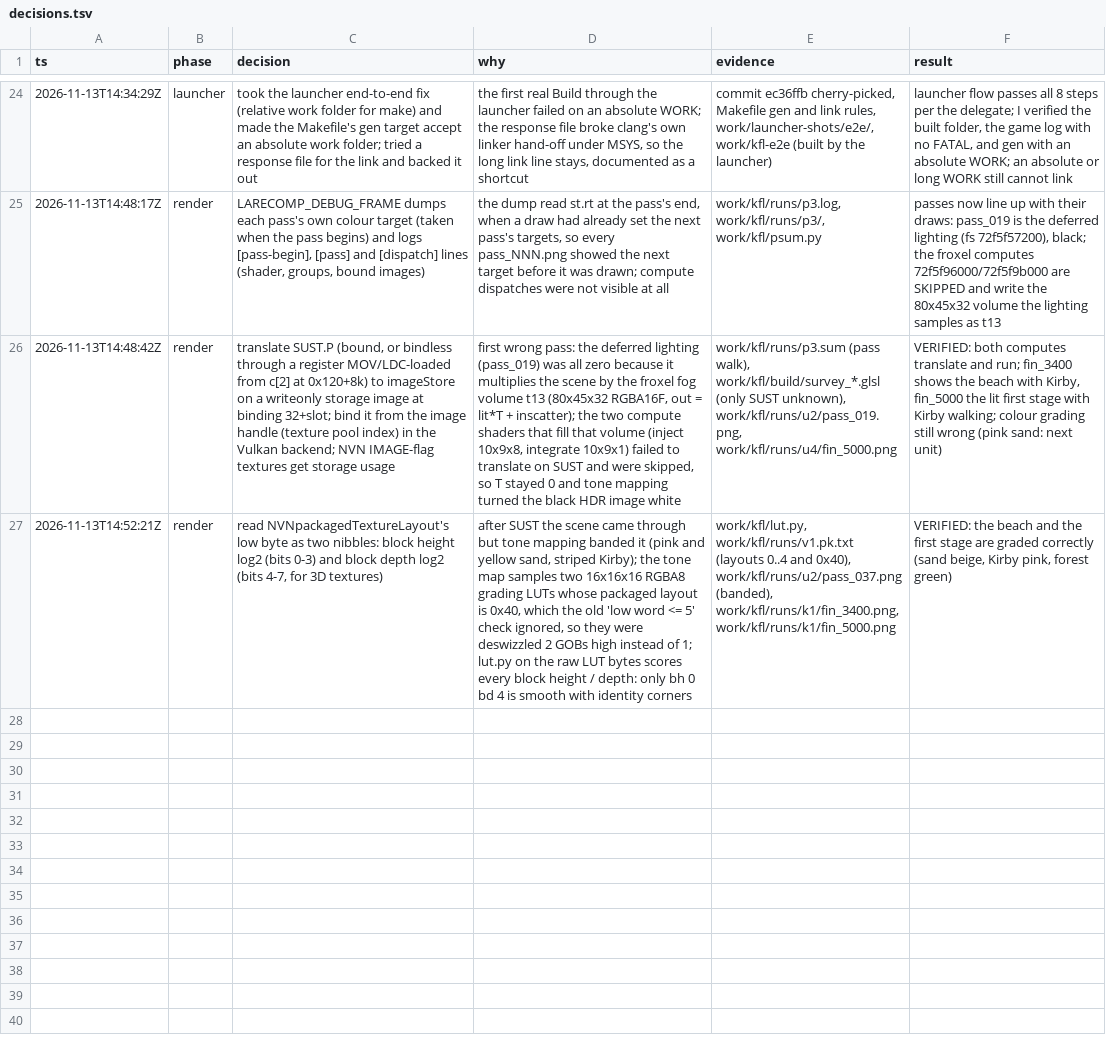
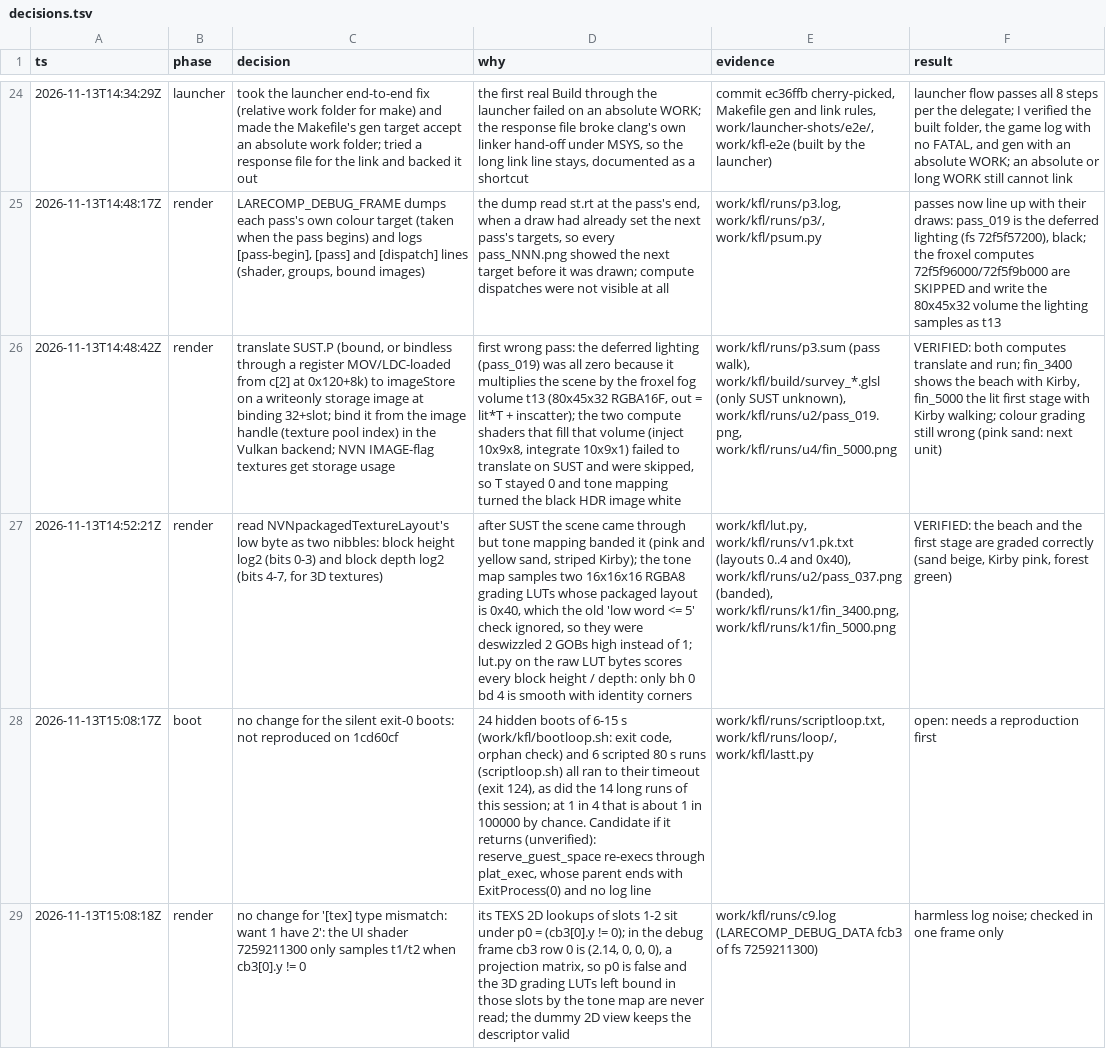
Before and after one commit to Lhw-Arthas/kirby-forgotten-land-recompiled, a TSV file: docs/decisions.tsv, drawn as a sheet; only a part is shown, gaps mark what is left out; the diff names each change by its address in the sheet, - before the commit and + after, or states it on an @@ line.

Commit message:
docs: log the silent-exit hunt and the LUT type-mismatch finding

```diff
--- a/docs/decisions.tsv
+++ b/docs/decisions.tsv
+row 28: 2026-11-13T15:08:17Z | boot | no change for the silent exit-0 boots: not reproduced on 1cd60cf | 24 hidden boots of 6-15 s (work/kfl/bootloop.sh: exit code, orphan check) and 6 scripted 80 s runs (scriptloop.sh) all ran to their timeout (exit 124), as did the 14 long runs of this session; at 1 in 4 that is about 1 in 100000 by chance. Candidate if it returns (unverified): reserve_guest_space re-execs through plat_exec, whose parent ends with ExitProcess(0) and no log line | work/kfl/runs/scriptloop.txt, work/kfl/runs/loop/, work/kfl/lastt.py | open: needs a reproduction first
+row 29: 2026-11-13T15:08:18Z | render | no change for '[tex] type mismatch: want 1 have 2': the UI shader 7259211300 only samples t1/t2 when cb3[0].y != 0 | its TEXS 2D lookups of slots 1-2 sit under p0 = (cb3[0].y != 0); in the debug frame cb3 row 0 is (2.14, 0, 0, 0), a projection matrix, so p0 is false and the 3D grading LUTs left bound in those slots by the tone map are never read; the dummy 2D view keeps the descriptor valid | work/kfl/runs/c9.log (LARECOMP_DEBUG_DATA fcb3 of fs 7259211300) | harmless log noise; checked in one frame only
```
